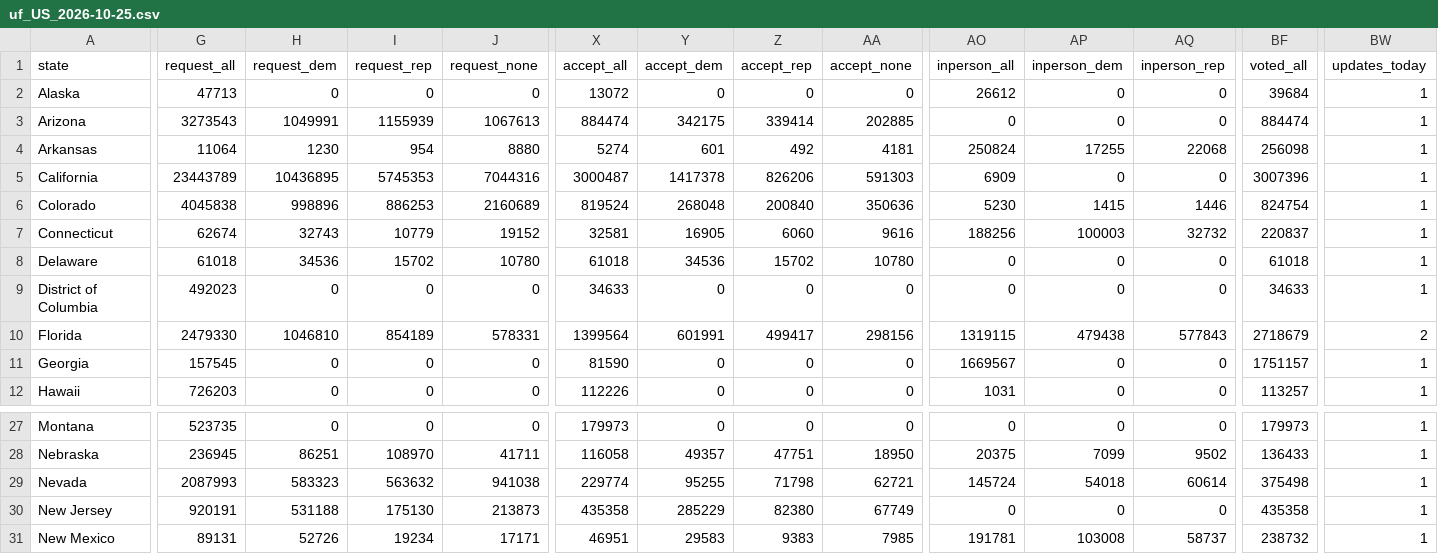
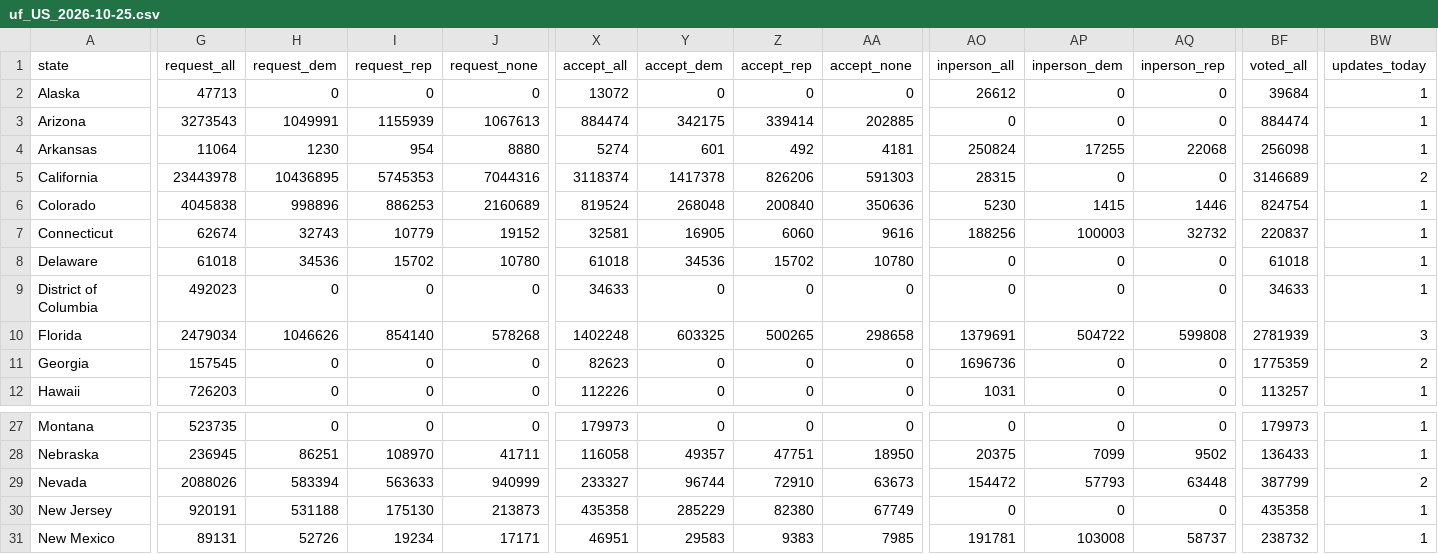
Before and after one commit to DanCunningham22/2026-Midterm, a CSV file: pipeline/data/earlyvote/2026/uf_US_2026-10-25.csv, drawn as a sheet; only a part is shown, gaps mark what is left out; the diff covers the shown part only; the diff names each change by its address in the sheet, - before the commit and + after, or states it on an @@ line.

```diff
--- a/pipeline/data/earlyvote/2026/uf_US_2026-10-25.csv
+++ b/pipeline/data/earlyvote/2026/uf_US_2026-10-25.csv
-G5 (request_all): 23443789
+G5 (request_all): 23443978
-X5 (accept_all): 3000487
+X5 (accept_all): 3118374
-AO5 (inperson_all): 6909
+AO5 (inperson_all): 28315
-BF5 (voted_all): 3007396
+BF5 (voted_all): 3146689
-BW5 (updates_today): 1
+BW5 (updates_today): 2
-G10 (request_all): 2479330
+G10 (request_all): 2479034
-H10 (request_dem): 1046810
+H10 (request_dem): 1046626
-I10 (request_rep): 854189
+I10 (request_rep): 854140
-J10 (request_none): 578331
+J10 (request_none): 578268
-X10 (accept_all): 1399564
+X10 (accept_all): 1402248
-Y10 (accept_dem): 601991
+Y10 (accept_dem): 603325
-Z10 (accept_rep): 499417
+Z10 (accept_rep): 500265
-AA10 (accept_none): 298156
+AA10 (accept_none): 298658
-AO10 (inperson_all): 1319115
+AO10 (inperson_all): 1379691
-AP10 (inperson_dem): 479438
+AP10 (inperson_dem): 504722
-AQ10 (inperson_rep): 577843
+AQ10 (inperson_rep): 599808
-BF10 (voted_all): 2718679
+BF10 (voted_all): 2781939
-BW10 (updates_today): 2
+BW10 (updates_today): 3
-X11 (accept_all): 81590
+X11 (accept_all): 82623
-AO11 (inperson_all): 1669567
+AO11 (inperson_all): 1696736
-BF11 (voted_all): 1751157
+BF11 (voted_all): 1775359
-BW11 (updates_today): 1
+BW11 (updates_today): 2
-G29 (request_all): 2087993
+G29 (request_all): 2088026
-H29 (request_dem): 583323
+H29 (request_dem): 583394
-I29 (request_rep): 563632
+I29 (request_rep): 563633
-J29 (request_none): 941038
+J29 (request_none): 940999
-X29 (accept_all): 229774
+X29 (accept_all): 233327
-Y29 (accept_dem): 95255
+Y29 (accept_dem): 96744
-Z29 (accept_rep): 71798
+Z29 (accept_rep): 72910
-AA29 (accept_none): 62721
+AA29 (accept_none): 63673
-AO29 (inperson_all): 145724
+AO29 (inperson_all): 154472
-AP29 (inperson_dem): 54018
+AP29 (inperson_dem): 57793
-AQ29 (inperson_rep): 60614
+AQ29 (inperson_rep): 63448
-BF29 (voted_all): 375498
+BF29 (voted_all): 387799
-BW29 (updates_today): 1
+BW29 (updates_today): 2
```
Also changed, not shown: 14 edited cells elsewhere in this file, 2 other files.
